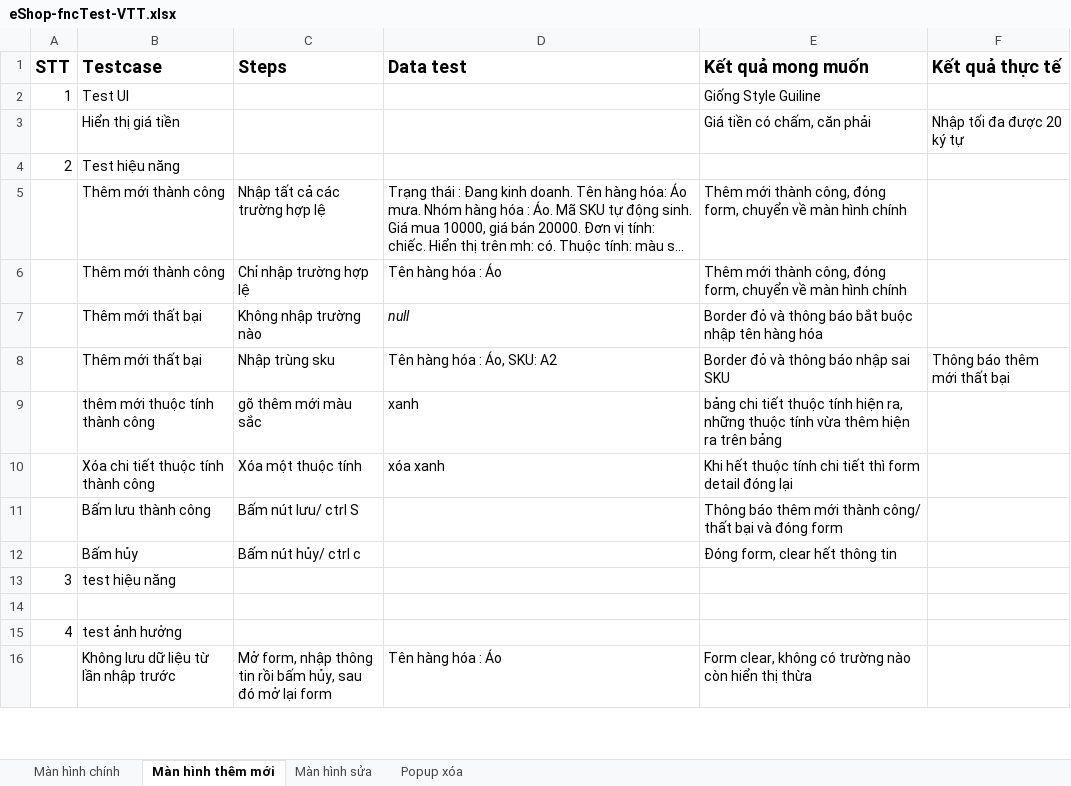
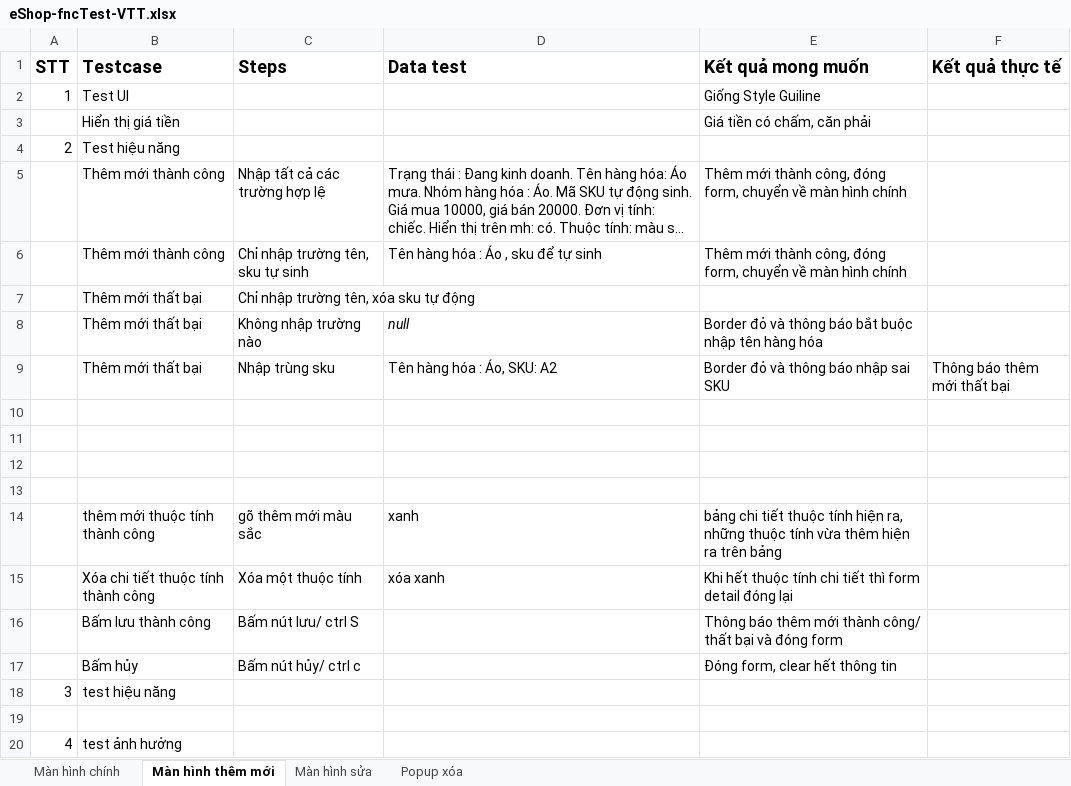
Before and after one commit to VuThanhThien/Eshop-MasterDetailsWithVuejs, an Excel workbook: eShop-fncTest-VTT.xlsx, sheet Màn hình thêm mới, drawn as a sheet; only a part is shown; the shorter side is filled out with more unchanged rows; long unchanged cells end in …; values as stored, in another font and other column widths than the file's, no borders; the diff names each change by its address in the sheet, - before the commit and + after, or states it on an @@ line.

```diff
--- a/eShop-fncTest-VTT.xlsx (sheet Màn hình thêm mới)
+++ b/eShop-fncTest-VTT.xlsx (sheet Màn hình thêm mới)
-F3 (Kết quả thực tế): Nhập tối đa được 20 ký tự
+F3 (Kết quả thực tế): (empty)
-C6 (Steps): Chỉ nhập trường hợp lệ
+C6 (Steps): Chỉ nhập trường tên, sku tự sinh
-D6 (Data test): Tên hàng hóa : Áo
+D6 (Data test): Tên hàng hóa : Áo , sku để tự sinh
+row 7:  | Thêm mới thất bại | Chỉ nhập trường tên, xóa sku tự động
+row 10: (empty)
+row 11: (empty)
+row 12: (empty)
+row 13: (empty)
```
Also changed, not shown: 31 other files.
